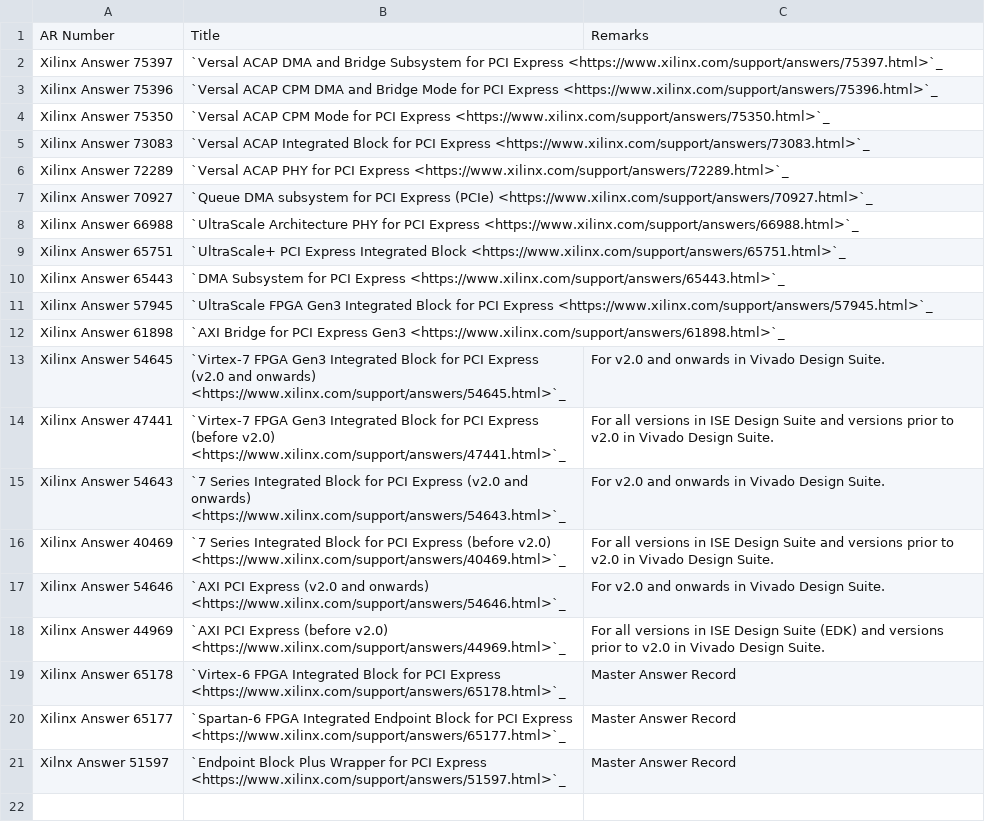
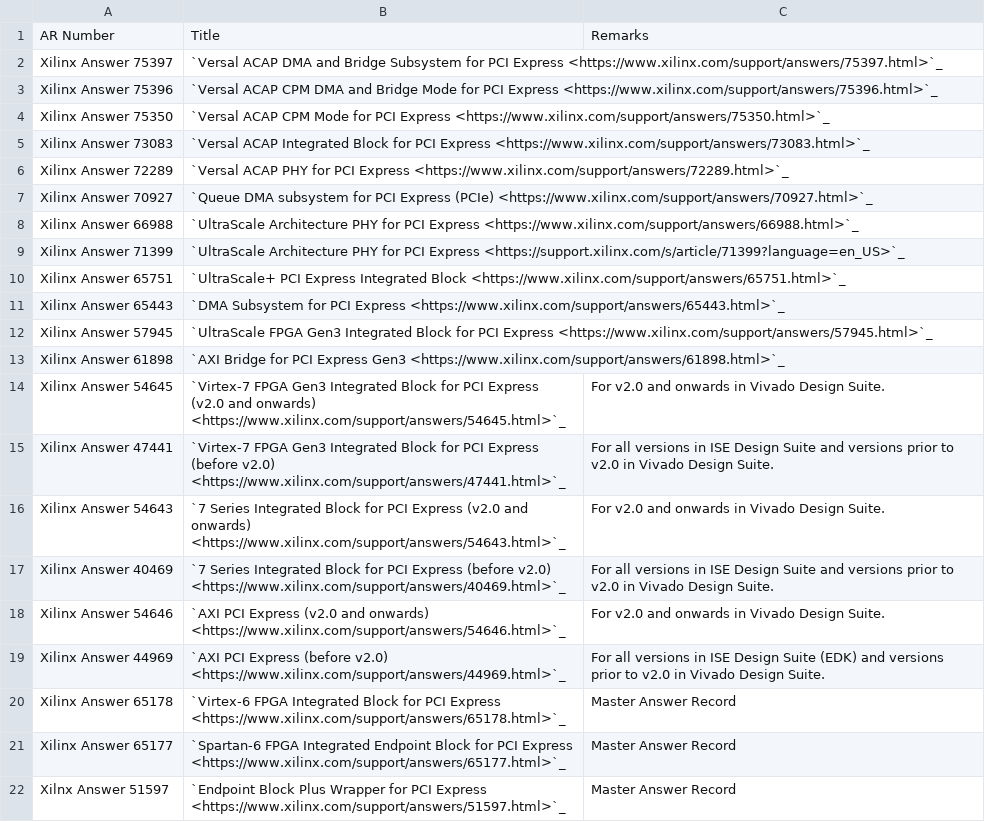
Before and after one commit to Xilinx/pcie-debug-kmap, a CSV file: pciedebug/source/docs/PCIe_Collaterals/csv/release_notes.csv, drawn as a sheet.

Commit message:
Release notes page update

```diff
--- a/pciedebug/source/docs/PCIe_Collaterals/csv/release_notes.csv
+++ b/pciedebug/source/docs/PCIe_Collaterals/csv/release_notes.csv
@@ -8,2 +8,3 @@ Xilinx Answer 70927,`Queue DMA subsystem for PCI Express (PCIe) <https://www.xil
 Xilinx Answer 66988,`UltraScale Architecture PHY for PCI Express <https://www.xilinx.com/support/answers/66988.html>`_,
+Xilinx Answer 71399,`UltraScale Architecture PHY for PCI Express <https://support.xilinx.com/s/article/71399?language=en_US>`_,
 Xilinx Answer 65751,`UltraScale+ PCI Express Integrated Block <https://www.xilinx.com/support/answers/65751.html>`_,
```
Also changed, not shown: 3 other files.
